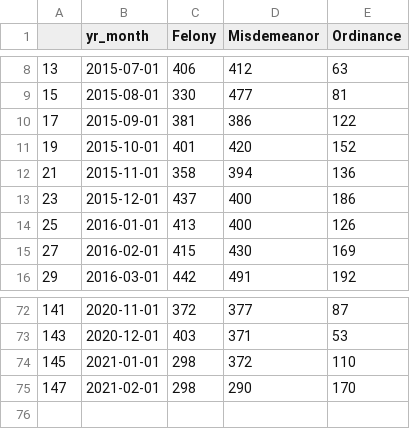
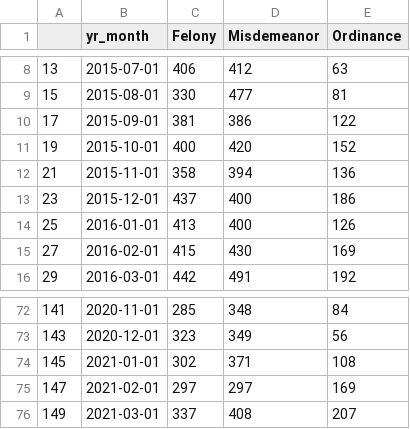
Before and after one commit to milwaukeedao/mke-da-dashboard-data, a CSV file: referral/le_other_agency_mn.csv, drawn as a sheet; only a part is shown, gaps mark what is left out; the diff covers the shown part only.

```diff
--- a/referral/le_other_agency_mn.csv
+++ b/referral/le_other_agency_mn.csv
@@ -10,3 +10,3 @@
 17,2015-09-01,381,386,122
-19,2015-10-01,401,420,152
+19,2015-10-01,400,420,152
 21,2015-11-01,358,394,136
@@ -72,4 +72,5 @@
-141,2020-11-01,372,377,87
-143,2020-12-01,403,371,53
-145,2021-01-01,298,372,110
-147,2021-02-01,298,290,170
+141,2020-11-01,285,348,84
+143,2020-12-01,323,349,56
+145,2021-01-01,302,371,108
+147,2021-02-01,297,297,169
+149,2021-03-01,337,408,207
```
Also changed, not shown: 63 edited cells elsewhere in this file, dispo/fel_dispo.csv, dispo/mis_dispo.csv, 40 other files.
